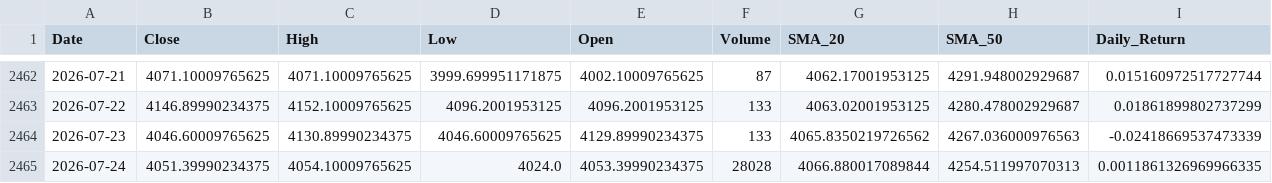
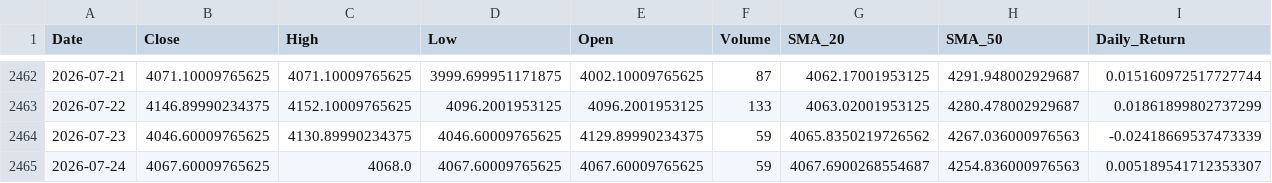
Before and after one commit to elielebos-ui/ai-trade-app, a CSV file: gold_features.csv, drawn as a sheet; only a part is shown, gaps mark what is left out; the diff covers the shown part only; the diff names each change by its address in the sheet, - before the commit and + after, or states it on an @@ line.

```diff
--- a/gold_features.csv
+++ b/gold_features.csv
-F2464 (Volume): 133
+F2464 (Volume): 59
-B2465 (Close): 4051.39990234375
+B2465 (Close): 4067.60009765625
-C2465 (High): 4054.10009765625
+C2465 (High): 4068.0
-D2465 (Low): 4024.0
+D2465 (Low): 4067.60009765625
-E2465 (Open): 4053.39990234375
+E2465 (Open): 4067.60009765625
-F2465 (Volume): 28028
+F2465 (Volume): 59
-G2465 (SMA_20): 4066.880017089844
+G2465 (SMA_20): 4067.6900268554687
-H2465 (SMA_50): 4254.511997070313
+H2465 (SMA_50): 4254.836000976563
-I2465 (Daily_Return): 0.0011861326969966335
+I2465 (Daily_Return): 0.005189541712353307
```
Also changed, not shown: 8 edited cells elsewhere in this file, apple_features.csv, apple_historical_data.csv, 5 other files.
